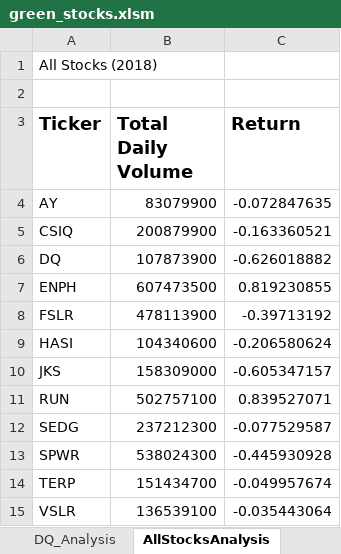
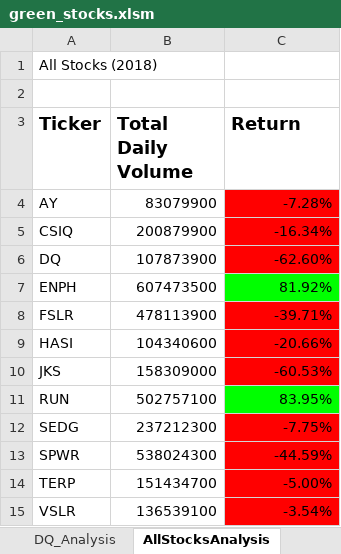
Before and after one commit to kbradleyvogt/stock-analysis, an Excel workbook: green_stocks.xlsm, sheet AllStocksAnalysis, drawn as a sheet; values as stored, in another font and other column widths than the file's, no borders; charts and pictures not drawn; the diff names each change by its address in the sheet, - before the commit and + after, or states it on an @@ line.

Commit message:
Lesson 2.5.3 Update

```diff
--- a/green_stocks.xlsm (sheet AllStocksAnalysis)
+++ b/green_stocks.xlsm (sheet AllStocksAnalysis)
-C4 (Return): -0.072847635
+C4 (Return): -7.28%
-C4:C6 fill: none
+C4:C6 fill: #FF0000
-C5 (Return): -0.163360521
+C5 (Return): -16.34%
-C6 (Return): -0.626018882
+C6 (Return): -62.60%
-C7 (Return): 0.819230855
+C7 (Return): 81.92%
-C7 fill: none
+C7 fill: #00FF00
-C8 (Return): -0.39713192
+C8 (Return): -39.71%
-C8:C10 fill: none
+C8:C10 fill: #FF0000
-C9 (Return): -0.206580624
+C9 (Return): -20.66%
-C10 (Return): -0.605347157
+C10 (Return): -60.53%
-C11 (Return): 0.839527071
+C11 (Return): 83.95%
-C11 fill: none
+C11 fill: #00FF00
-C12 (Return): -0.077529587
+C12 (Return): -7.75%
-C12:C15 fill: none
+C12:C15 fill: #FF0000
-C13 (Return): -0.445930928
+C13 (Return): -44.59%
-C14 (Return): -0.049957674
+C14 (Return): -5.00%
-C15 (Return): -0.035443064
+C15 (Return): -3.54%
```
Also changed, not shown: charts or pictures.
